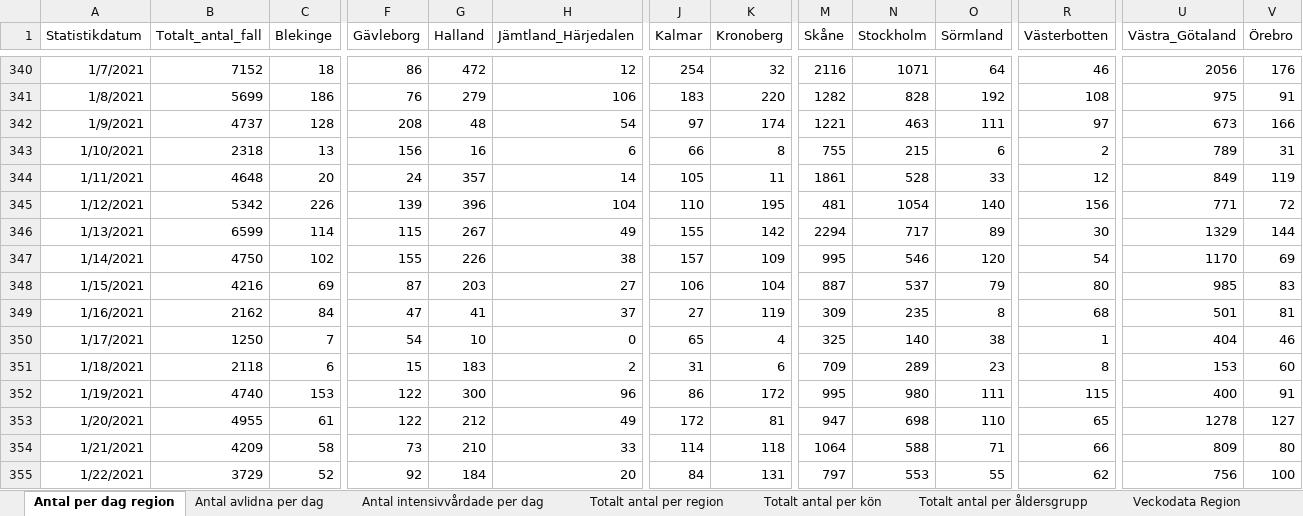
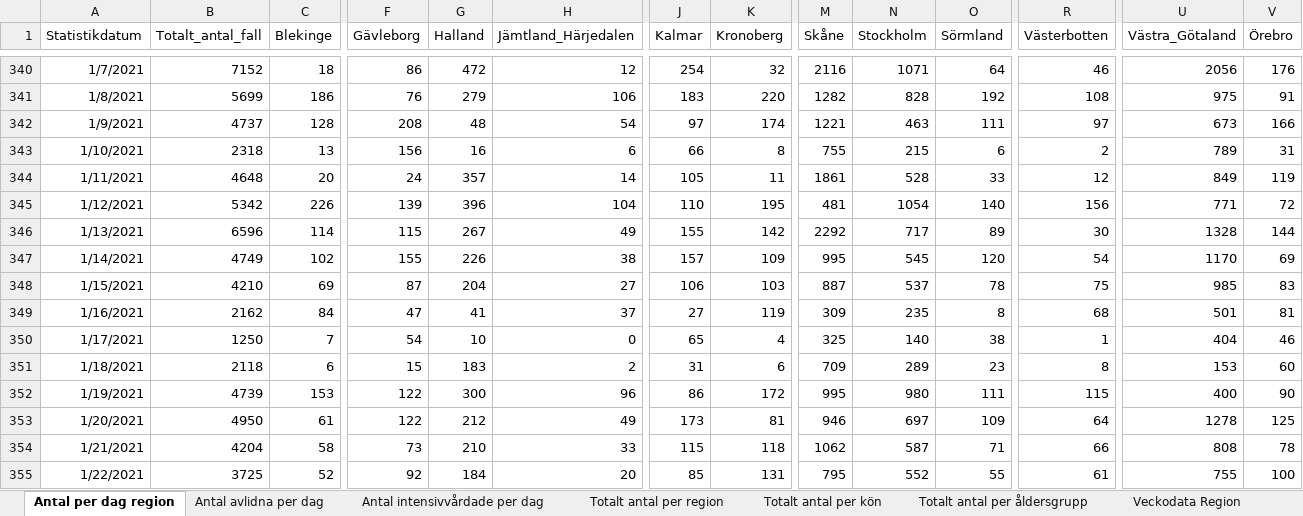
Before and after one commit to adamaltmejd/sse_cern, an Excel workbook: data/FHM/FHM_latest.xlsx, sheet Antal per dag region, drawn as a sheet; only a part is shown, gaps mark what is left out; values as stored, in another font and other column widths than the file's, no borders; the diff covers the shown part only; the diff names each change by its address in the sheet, - before the commit and + after, or states it on an @@ line.

```diff
--- a/data/FHM/FHM_latest.xlsx (sheet Antal per dag region)
+++ b/data/FHM/FHM_latest.xlsx (sheet Antal per dag region)
-B346 (Totalt_antal_fall): 6599
+B346 (Totalt_antal_fall): 6596
-M346 (Skåne): 2294
+M346 (Skåne): 2292
-U346 (Västra_Götaland): 1329
+U346 (Västra_Götaland): 1328
-B347 (Totalt_antal_fall): 4750
+B347 (Totalt_antal_fall): 4749
-N347 (Stockholm): 546
+N347 (Stockholm): 545
-B348 (Totalt_antal_fall): 4216
+B348 (Totalt_antal_fall): 4210
-G348 (Halland): 203
+G348 (Halland): 204
-K348 (Kronoberg): 104
+K348 (Kronoberg): 103
-O348 (Sörmland): 79
+O348 (Sörmland): 78
-R348 (Västerbotten): 80
+R348 (Västerbotten): 75
-B352 (Totalt_antal_fall): 4740
+B352 (Totalt_antal_fall): 4739
-V352 (Örebro): 91
+V352 (Örebro): 90
-B353 (Totalt_antal_fall): 4955
+B353 (Totalt_antal_fall): 4950
-J353 (Kalmar): 172
+J353 (Kalmar): 173
-M353 (Skåne): 947
+M353 (Skåne): 946
-N353 (Stockholm): 698
+N353 (Stockholm): 697
-O353 (Sörmland): 110
+O353 (Sörmland): 109
-R353 (Västerbotten): 65
+R353 (Västerbotten): 64
-V353 (Örebro): 127
+V353 (Örebro): 125
-B354 (Totalt_antal_fall): 4209
+B354 (Totalt_antal_fall): 4204
-J354 (Kalmar): 114
+J354 (Kalmar): 115
-M354 (Skåne): 1064
+M354 (Skåne): 1062
-N354 (Stockholm): 588
+N354 (Stockholm): 587
-U354 (Västra_Götaland): 809
+U354 (Västra_Götaland): 808
-V354 (Örebro): 80
+V354 (Örebro): 78
-B355 (Totalt_antal_fall): 3729
+B355 (Totalt_antal_fall): 3725
-J355 (Kalmar): 84
+J355 (Kalmar): 85
-M355 (Skåne): 797
+M355 (Skåne): 795
-N355 (Stockholm): 553
+N355 (Stockholm): 552
-R355 (Västerbotten): 62
+R355 (Västerbotten): 61
-U355 (Västra_Götaland): 756
+U355 (Västra_Götaland): 755
```
Also changed, not shown: 4 added rows and 59 edited cells elsewhere in this sheet, sheet Totalt antal per region, sheet Antal avlidna per dag, sheet Totalt antal per åldersgrupp, sheet Antal intensivvårdade per dag, sheet Totalt antal per kön, other sheet tabs, 1 other file.
